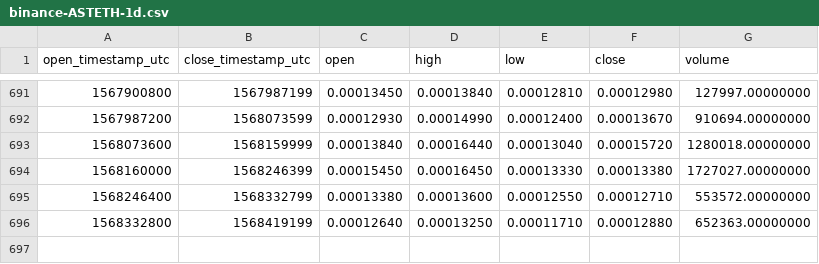
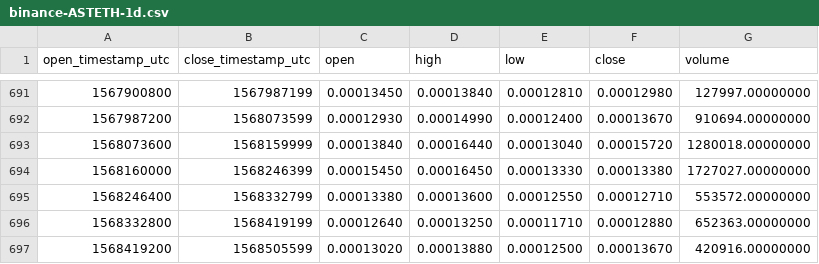
Before and after one commit to cryptobigbro/binance-ASTETH, a CSV file: binance-ASTETH-1d.csv, drawn as a sheet; only a part is shown, gaps mark what is left out.

Commit message:
Update OHLCV data.

```diff
--- a/binance-ASTETH-1d.csv
+++ b/binance-ASTETH-1d.csv
@@ -696 +696,2 @@ open_timestamp_utc,close_timestamp_utc,open,high,low,close,volume
 1568332800,1568419199,0.00012640,0.00013250,0.00011710,0.00012880,652363.00000000
+1568419200,1568505599,0.00013020,0.00013880,0.00012500,0.00013670,420916.00000000
```
Also changed, not shown: 1 other file.
